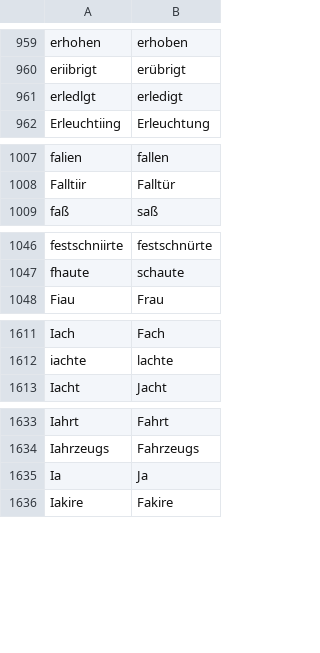
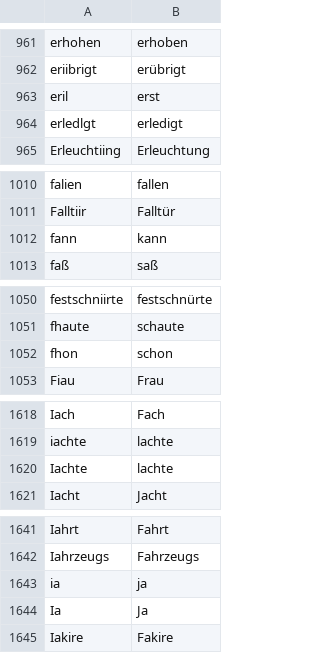
Before and after one commit to cradloff/ebooks, a CSV file: Harald Harst/rechtschreibung.csv, drawn as a sheet; only a part is shown, gaps mark what is left out; the diff covers the shown part only.

```diff
--- a/Harald Harst/rechtschreibung.csv
+++ b/Harald Harst/rechtschreibung.csv
@@ -967,2 +969,3 @@ erhohen	erhoben
 eriibrigt	erübrigt
+eril	erst
 erledlgt	erledigt
@@ -1015,2 +1018,3 @@ falien	fallen
 Falltiir	Falltür
+fann	kann
 faß	saß
@@ -1054,2 +1058,3 @@ festschniirte	festschnürte
 fhaute	schaute
+fhon	schon
 Fiau	Frau
@@ -1619,2 +1626,3 @@ Iach	Fach
 iachte	lachte
+Iachte	lachte
 Iacht	Jacht
@@ -1641,2 +1649,3 @@ Iahrt	Fahrt
 Iahrzeugs	Fahrzeugs
+ia	ja
 Ia	Ja
```
Also changed, not shown: 25 added rows and 1 edited cell elsewhere in this file, 8 other files.
